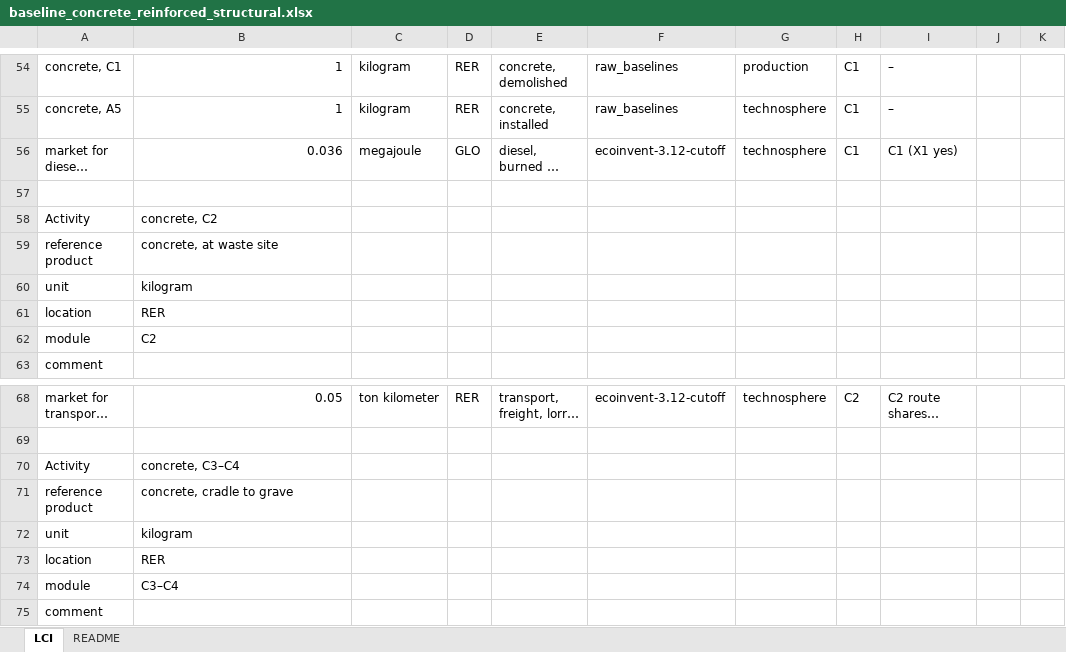
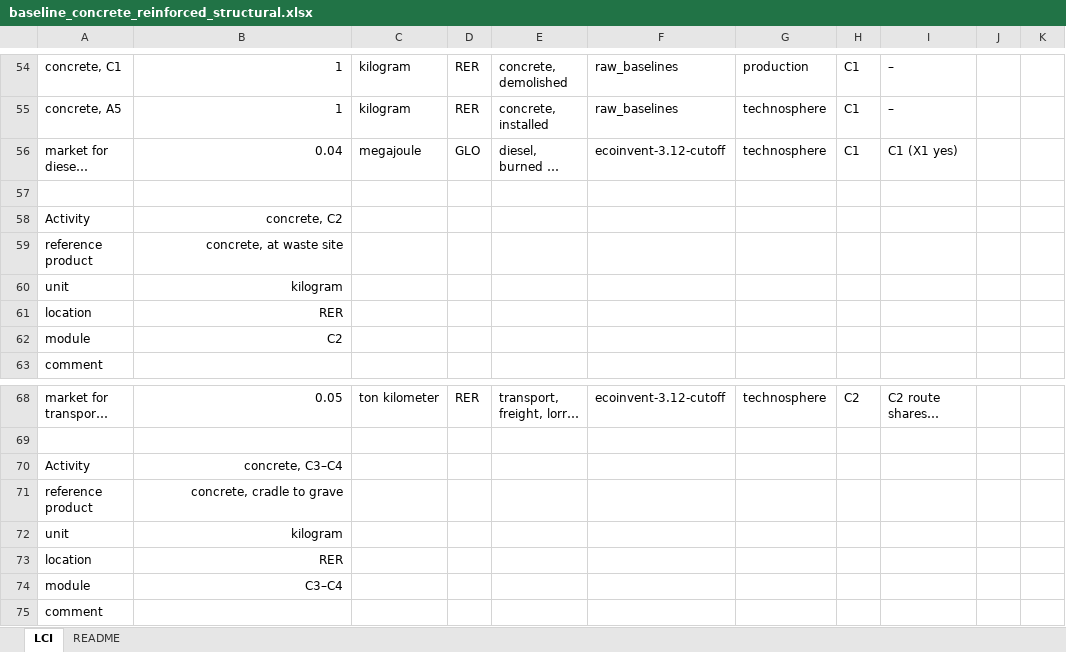
Before and after one commit to TanyaTsui/material_function_explorer, an Excel workbook: 01_data/01_raw/LCIs/baseline_concrete_reinforced_structural.xlsx, sheet LCI, drawn as a sheet; only a part is shown, gaps mark what is left out; long unchanged cells end in …; values as stored, in another font and other column widths than the file's, no borders; the diff covers the shown part only; the diff names each change by its address in the sheet, - before the commit and + after, or states it on an @@ line.

```diff
--- a/01_data/01_raw/LCIs/baseline_concrete_reinforced_structural.xlsx (sheet LCI)
+++ b/01_data/01_raw/LCIs/baseline_concrete_reinforced_structural.xlsx (sheet LCI)
-B56: 0.036
+B56: 0.04
-B58:B62 alignment: left
+B58:B62 alignment: right
-B70:B74 alignment: left
+B70:B74 alignment: right
```
Also changed, not shown: 4 removed rows, 13 edited cells and cell formats elsewhere in this sheet, 01_data/01_raw/LCIs/baseline_ceramic_tile.xlsx, 01_data/01_raw/LCIs/baseline_concrete_non_structural.xlsx, 2 other files.
